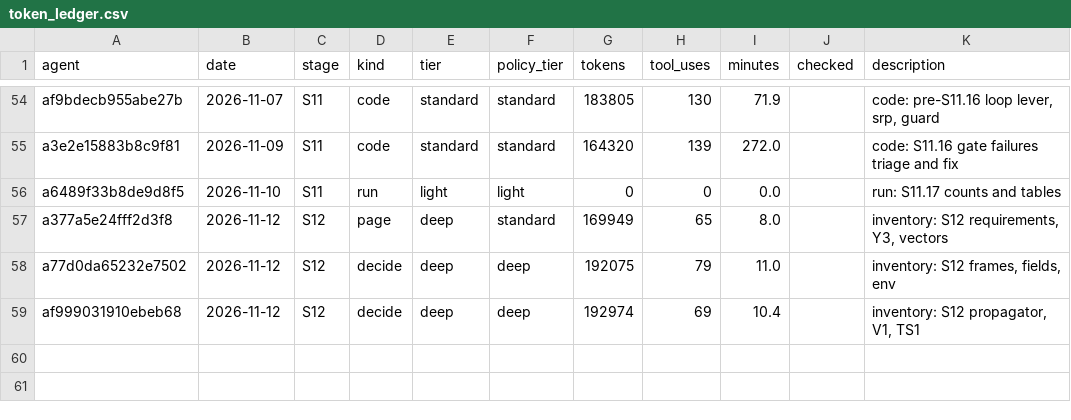
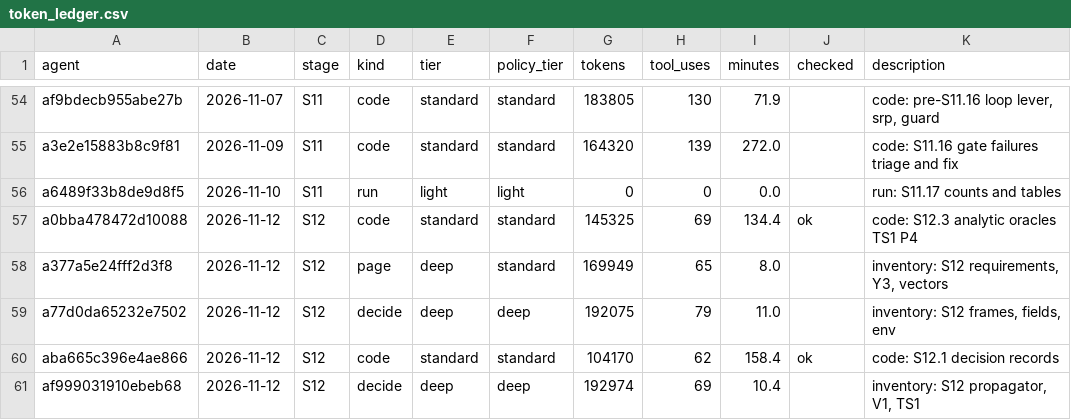
Before and after one commit to AmanRai0603/TRI_NETRA_Satellite, a CSV file: results/token_ledger.csv, drawn as a sheet; only a part is shown, gaps mark what is left out.

```diff
--- a/results/token_ledger.csv
+++ b/results/token_ledger.csv
@@ -56,4 +56,6 @@ a3e2e15883b8c9f81,2026-11-09,S11,code,standard,standard,164320,139,272.0,,code:
 a6489f33b8de9d8f5,2026-11-10,S11,run,light,light,0,0,0.0,,run: S11.17 counts and tables
+a0bba478472d10088,2026-11-12,S12,code,standard,standard,145325,69,134.4,ok,code: S12.3 analytic oracles TS1 P4
 a377a5e24fff2d3f8,2026-11-12,S12,page,deep,standard,169949,65,8.0,,"inventory: S12 requirements, Y3, vectors"
 a77d0da65232e7502,2026-11-12,S12,decide,deep,deep,192075,79,11.0,,"inventory: S12 frames, fields, env"
+aba665c396e4ae866,2026-11-12,S12,code,standard,standard,104170,62,158.4,ok,code: S12.1 decision records
 af999031910ebeb68,2026-11-12,S12,decide,deep,deep,192974,69,10.4,,"inventory: S12 propagator, V1, TS1"
```
Also changed, not shown: 1 other file.
